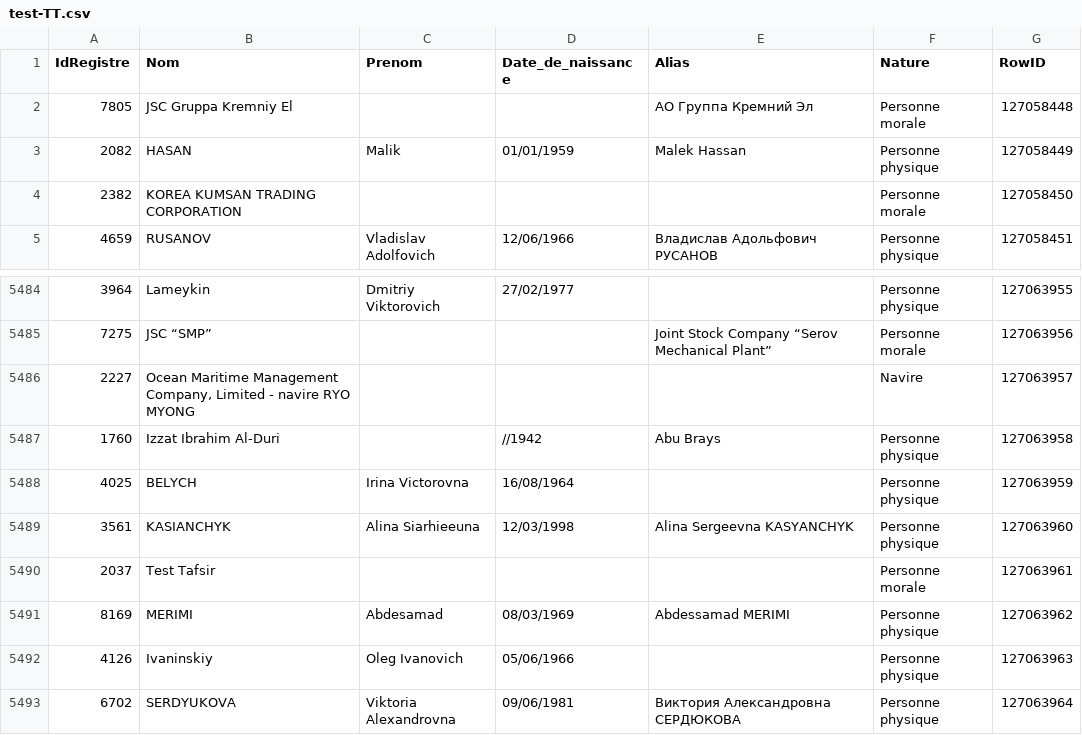
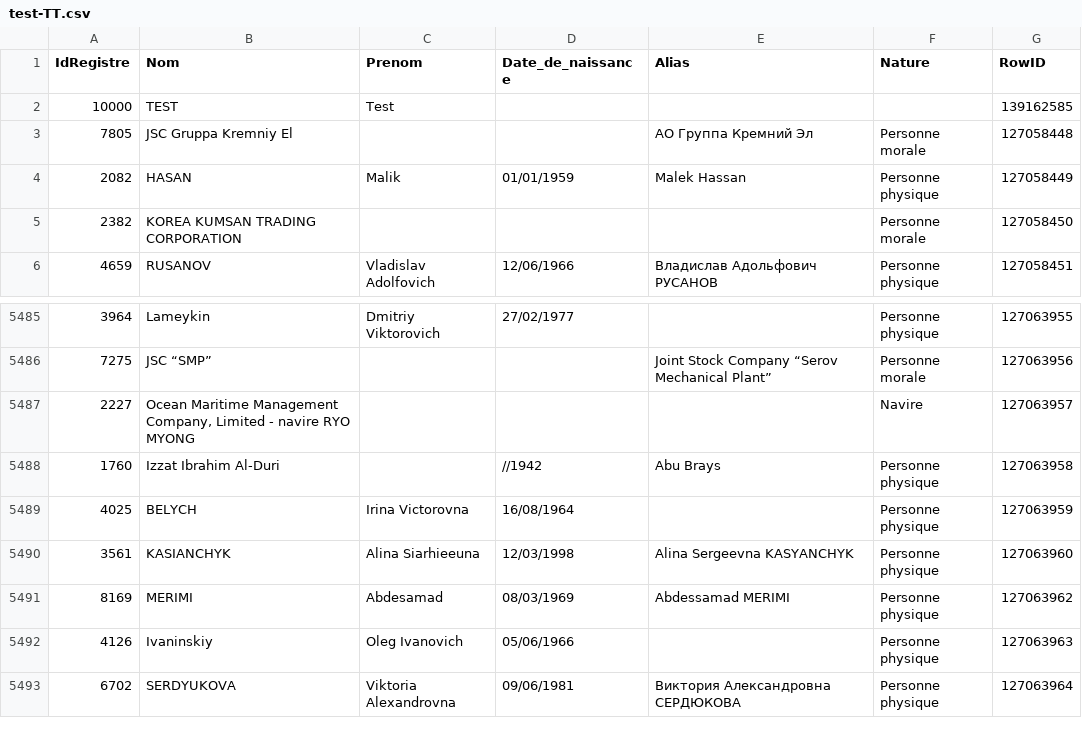
Before and after one commit to pobel-cmd/make-csv-exchange, a CSV file: test-TT.csv, drawn as a sheet; only a part is shown, gaps mark what is left out.

Commit message:
update test-TT.csv via Make (2026-02-01T11:13:49.830Z)

```diff
--- a/test-TT.csv
+++ b/test-TT.csv
@@ -1,2 +1,3 @@
 "IdRegistre","Nom","Prenom","Date_de_naissance","Alias","Nature","RowID"
+"10000","TEST","Test","","","","139162585"
 "7805","JSC Gruppa Kremniy El","","","АО Группа Кремний Эл","Personne morale","127058448"
@@ -5489,3 +5490,2 @@
 "3561","KASIANCHYK","Alina Siarhieeuna","12/03/1998","Alina Sergeevna KASYANCHYK","Personne physique","127063960"
-"2037","Test Tafsir","","","","Personne morale","127063961"
 "8169","MERIMI","Abdesamad","08/03/1969","Abdessamad MERIMI","Personne physique","127063962"
```
